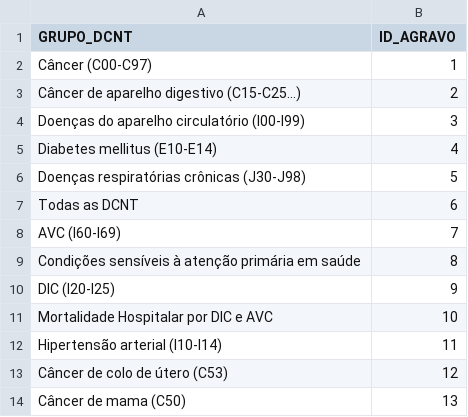
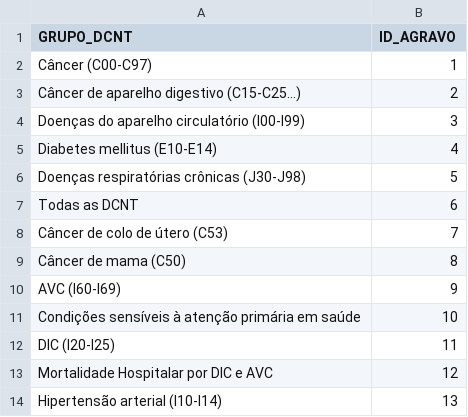
Before and after one commit to guidoval8/DCNT, a CSV file: Paineis/Morbidade_Mortalidade/dcnt_d_agravo.csv, drawn as a sheet.

```diff
--- a/Paineis/Morbidade_Mortalidade/dcnt_d_agravo.csv
+++ b/Paineis/Morbidade_Mortalidade/dcnt_d_agravo.csv
@@ -7,8 +7,8 @@
 "Todas as DCNT";6
-"AVC (I60-I69)";7
-"Condições sensíveis à atenção primária em saúde";8
-"DIC (I20-I25)";9
-"Mortalidade Hospitalar por DIC e AVC";10
-"Hipertensão arterial (I10-I14)";11
-"Câncer de colo de útero (C53)";12
-"Câncer de mama (C50)";13
+"Câncer de colo de útero (C53)";7
+"Câncer de mama (C50)";8
+"AVC (I60-I69)";9
+"Condições sensíveis à atenção primária em saúde";10
+"DIC (I20-I25)";11
+"Mortalidade Hospitalar por DIC e AVC";12
+"Hipertensão arterial (I10-I14)";13
```
Also changed, not shown: 1 other file.
